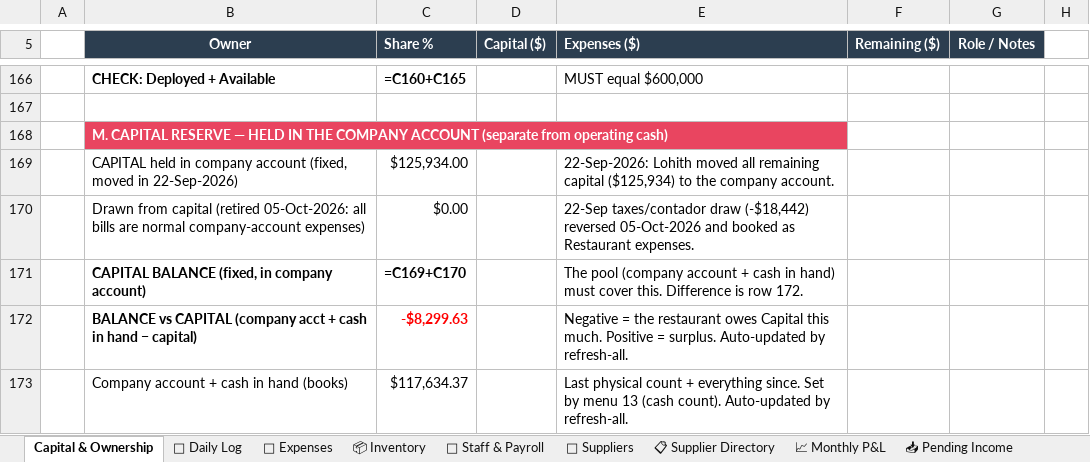
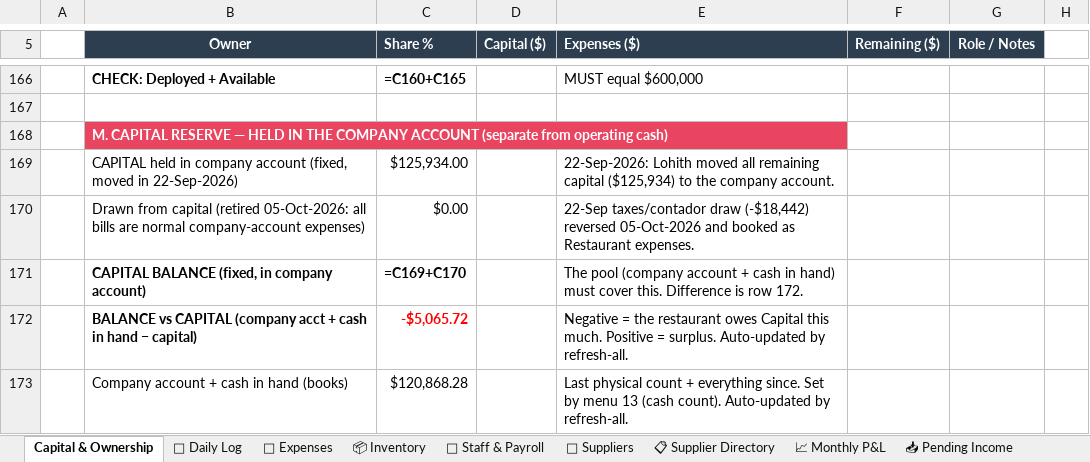
Before and after one commit to mirchimexico-coder/LOKA, an Excel workbook: LOKA_Restaurant_Manager.xlsx, sheet Capital & Ownership, drawn as a sheet; only a part is shown, gaps mark what is left out; values as stored, in another font and other column widths than the file's, no borders; formulas without a stored value are shown as written; the diff names each change by its address in the sheet, - before the commit and + after, or states it on an @@ line.

Commit message:
LOKA 26-Nov-2026 | EOD | day 2026-11-26: rev $3,765 exp $344 net $3,421 | bal vs capital $-5,066
Changed: LOKA_Restaurant_Manager.xlsx, dashboard.html, loka.py, today.txt
+ 3 backup/day file(s)

```diff
--- a/LOKA_Restaurant_Manager.xlsx (sheet Capital & Ownership)
+++ b/LOKA_Restaurant_Manager.xlsx (sheet Capital & Ownership)
-C172 (Share %): -$8,299.63
+C172 (Share %): -$5,065.72
-C173 (Share %): $117,634.37
+C173 (Share %): $120,868.28
```
Also changed, not shown: sheet 📅 Daily Log, sheet 💸 Expenses, sheet 💰 Owner Ledger, 6 other files.
